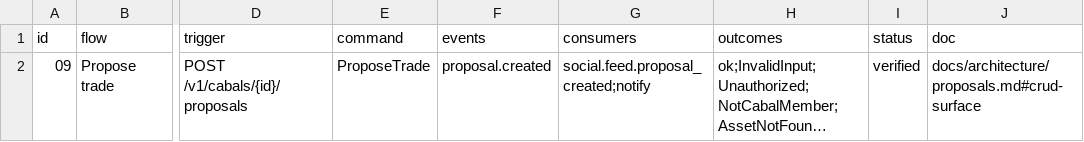
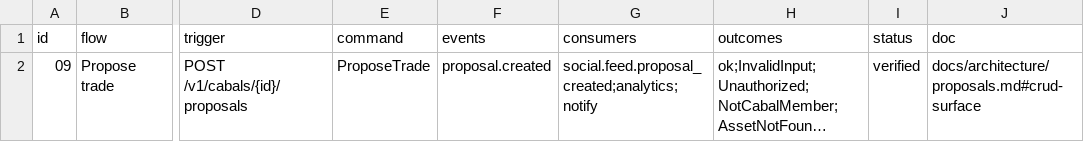
Before and after one commit to Munyon-Canyon/monaco, a TSV file: packages/flows/backend/09.tsv, drawn as a sheet; only a part is shown, gaps mark what is left out; long unchanged cells end in …; the diff names each change by its address in the sheet, - before the commit and + after, or states it on an @@ line.

Commit message:
feat(analytics): export proposal.created and vote.cast to PostHog

```diff
--- a/packages/flows/backend/09.tsv
+++ b/packages/flows/backend/09.tsv
-G2 (consumers): social.feed.proposal_created;notify
+G2 (consumers): social.feed.proposal_created;analytics;notify
```
Also changed, not shown: 6 other files.
